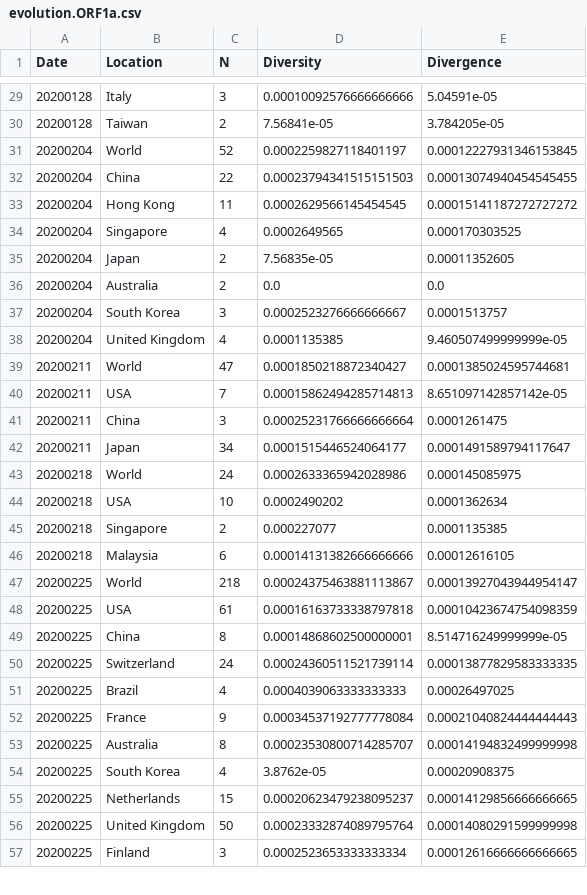
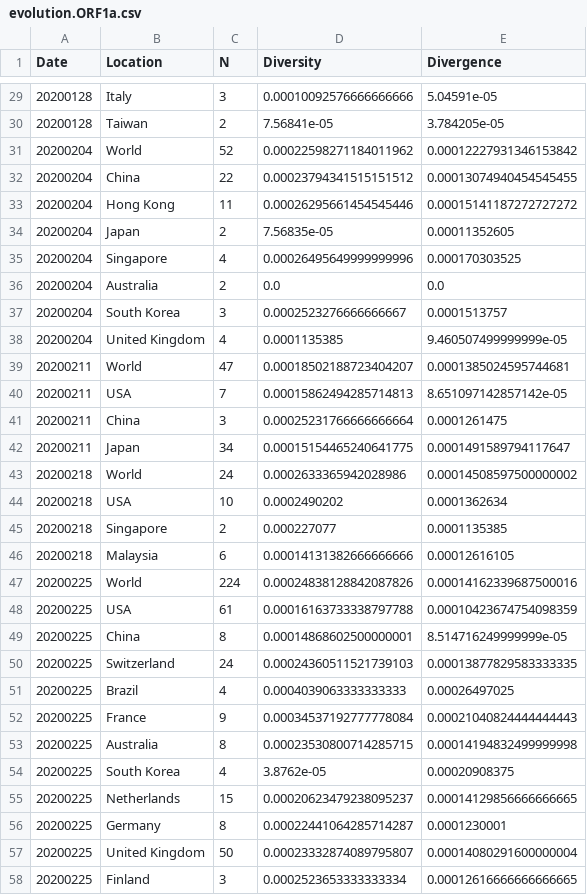
Before and after one commit to veg/SARS-CoV-2, a CSV file: data/evolution.ORF1a.csv, drawn as a sheet; only a part is shown, gaps mark what is left out; the diff covers the shown part only.

```diff
--- a/data/evolution.ORF1a.csv
+++ b/data/evolution.ORF1a.csv
@@ -30,7 +30,7 @@ Date,Location,N,Diversity,Divergence
 20200128,Taiwan,2,7.56841e-05,3.784205e-05
-20200204,World,52,0.0002259827118401197,0.00012227931346153845
-20200204,China,22,0.00023794341515151503,0.00013074940454545455
-20200204,Hong Kong,11,0.0002629566145454545,0.00015141187272727272
-20200204,Singapore,4,0.0002649565,0.000170303525
+20200204,World,52,0.00022598271184011962,0.00012227931346153842
+20200204,China,22,0.00023794341515151512,0.00013074940454545455
+20200204,Hong Kong,11,0.00026295661454545446,0.00015141187272727272
 20200204,Japan,2,7.56835e-05,0.00011352605
+20200204,Singapore,4,0.00026495649999999996,0.000170303525
 20200204,Australia,2,0.0,0.0
@@ -38,7 +38,7 @@ Date,Location,N,Diversity,Divergence
 20200204,United Kingdom,4,0.0001135385,9.460507499999999e-05
-20200211,World,47,0.0001850218872340427,0.0001385024595744681
+20200211,World,47,0.00018502188723404207,0.0001385024595744681
 20200211,USA,7,0.00015862494285714813,8.651097142857142e-05
 20200211,China,3,0.00025231766666666664,0.0001261475
-20200211,Japan,34,0.0001515446524064177,0.0001491589794117647
-20200218,World,24,0.0002633365942028986,0.000145085975
+20200211,Japan,34,0.00015154465240641775,0.0001491589794117647
+20200218,World,24,0.0002633365942028986,0.00014508597500000002
 20200218,USA,10,0.0002490202,0.0001362634
@@ -46,12 +46,13 @@ Date,Location,N,Diversity,Divergence
 20200218,Malaysia,6,0.00014131382666666666,0.00012616105
-20200225,World,218,0.00024375463881113867,0.00013927043944954147
-20200225,USA,61,0.00016163733338797818,0.00010423674754098359
+20200225,World,224,0.00024838128842087826,0.00014162339687500016
+20200225,USA,61,0.00016163733338797788,0.00010423674754098359
 20200225,China,8,0.00014868602500000001,8.514716249999999e-05
-20200225,Switzerland,24,0.00024360511521739114,0.00013877829583333335
+20200225,Switzerland,24,0.00024360511521739103,0.00013877829583333335
 20200225,Brazil,4,0.0004039063333333333,0.00026497025
 20200225,France,9,0.00034537192777778084,0.00021040824444444443
-20200225,Australia,8,0.00023530800714285707,0.00014194832499999998
+20200225,Australia,8,0.00023530800714285715,0.00014194832499999998
 20200225,South Korea,4,3.8762e-05,0.00020908375
 20200225,Netherlands,15,0.00020623479238095237,0.00014129856666666665
-20200225,United Kingdom,50,0.00023332874089795764,0.00014080291599999998
+20200225,Germany,8,0.00022441064285714287,0.0001230001
+20200225,United Kingdom,50,0.00023332874089795807,0.00014080291600000004
 20200225,Finland,3,0.0002523653333333334,0.00012616666666666665
```
Also changed, not shown: 4 added rows, 2 removed rows, 1 moved row and 40 edited cells elsewhere in this file, data/evolution.N.csv, data/evolution.ORF3a.csv, 57 other files.
